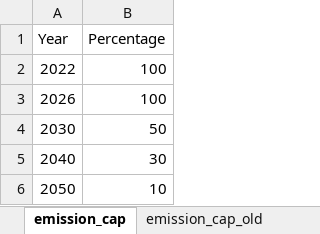
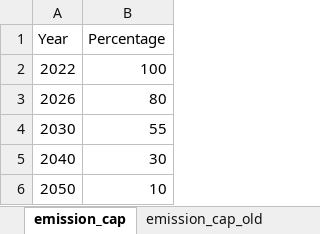
Before and after one commit to SteffenBakker/STraM_ntnu_development, an Excel workbook: Data/emission_cap.xlsx, sheet emission_cap, drawn as a sheet; values as stored, in another font and other column widths than the file's, no borders; table styles not drawn; the diff names each change by its address in the sheet, - before the commit and + after, or states it on an @@ line.

```diff
--- a/Data/emission_cap.xlsx (sheet emission_cap)
+++ b/Data/emission_cap.xlsx (sheet emission_cap)
-B3 (Percentage): 100
+B3 (Percentage): 80
-B4 (Percentage): 50
+B4 (Percentage): 55
```
Also changed, not shown: Data/technological_maturity_readiness.xlsx, Data/transport_costs_emissions.xlsx, 9 other files.
